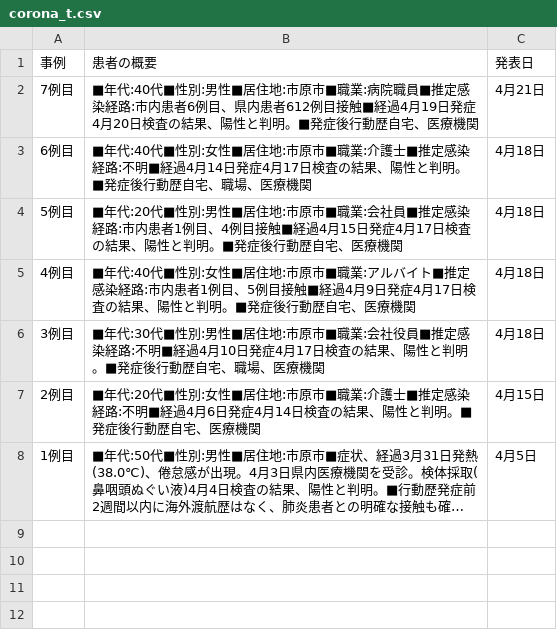
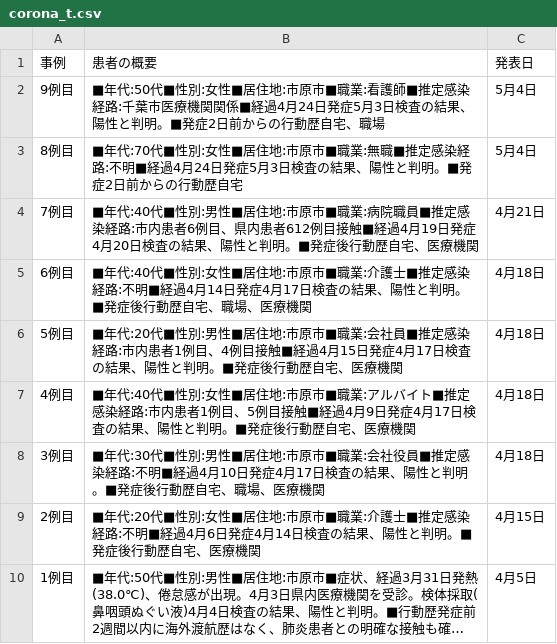
Before and after one commit to YanaseT/covid19_ichihara_make_json, a CSV file: src/Downloads/table_data/corona_t.csv, drawn as a sheet; long unchanged cells end in ….

```diff
--- a/src/Downloads/table_data/corona_t.csv
+++ b/src/Downloads/table_data/corona_t.csv
@@ -1,2 +1,4 @@
 事例,患者の概要,発表日
+9例目,■年代:50代■性別:女性■居住地:市原市■職業:看護師■推定感染経路:千葉市医療機関関係■経過4月24日発症5月3日検査の結果、陽性と判明。■発症2日前からの行動歴自宅、職場,5月4日
+8例目,■年代:70代■性別:女性■居住地:市原市■職業:無職■推定感染経路:不明■経過4月24日発症5月3日検査の結果、陽性と判明。■発症2日前からの行動歴自宅,5月4日
 7例目,■年代:40代■性別:男性■居住地:市原市■職業:病院職員■推定感染経路:市内患者6例目、県内患者612例目接触■経過4月19日発症4月20日検査の結果、陽性と判明。■発症後行動歴自宅、医療機関,4月21日
```
Also changed, not shown: src/Downloads/final_data/total.csv, src/Downloads/patients_data/patients.csv, 2 other files.
